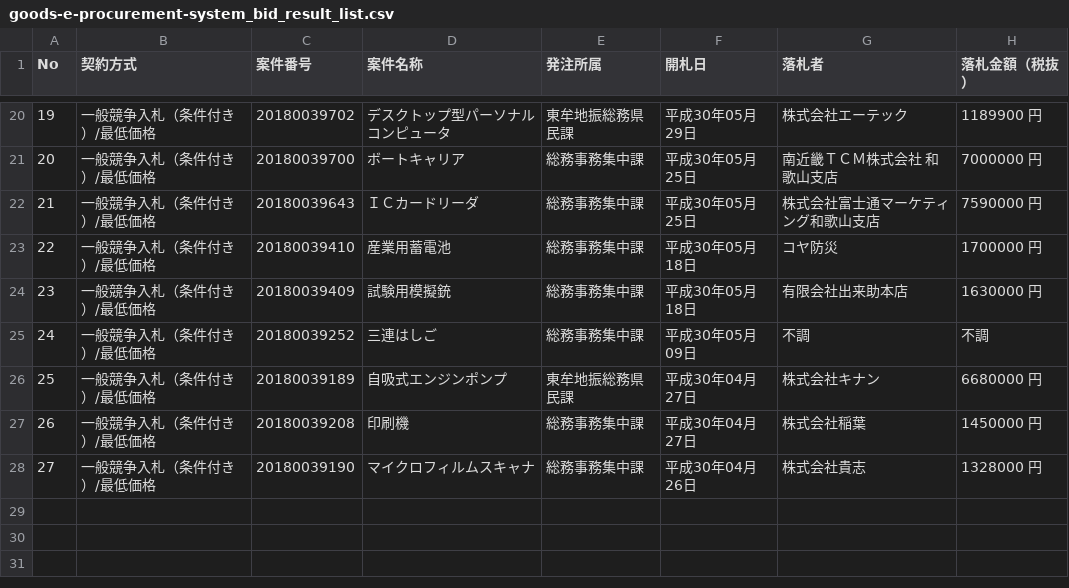
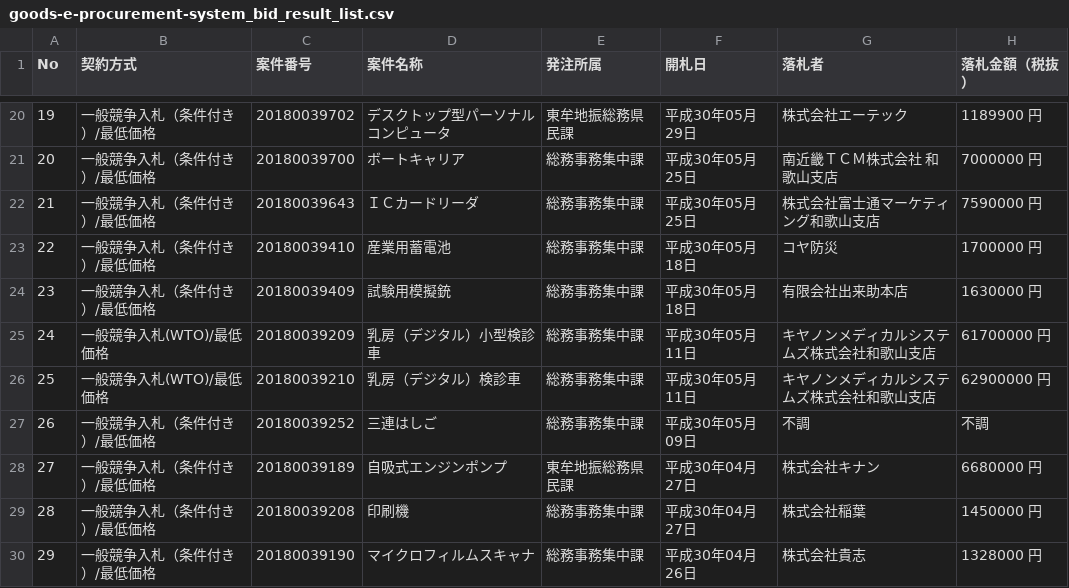
Before and after one commit to wakayama-pref-org/Goods-e-procurement-system_Bid_Result_List, a CSV file: csv/goods-e-procurement-system_bid_result_list.csv, drawn as a sheet; only a part is shown, gaps mark what is left out; addresses are those after the commit; the diff names each change by its address in the sheet, - before the commit and + after, or states it on an @@ line.

```diff
--- a/csv/goods-e-procurement-system_bid_result_list.csv
+++ b/csv/goods-e-procurement-system_bid_result_list.csv
+row 25: 24 | 一般競争入札(WTO)/最低価格 | 20180039209 | 乳房（デジタル）小型検診車 | 総務事務集中課 | 平成30年05月11日 | キヤノンメディカルシステムズ株式会社和歌山支店 | 61700000 円
+row 26: 25 | 一般競争入札(WTO)/最低価格 | 20180039210 | 乳房（デジタル）検診車 | 総務事務集中課 | 平成30年05月11日 | キヤノンメディカルシステムズ株式会社和歌山支店 | 62900000 円
@@ column A (No) renumbered from row 27 down @@
```
Also changed, not shown: 1 other file.
